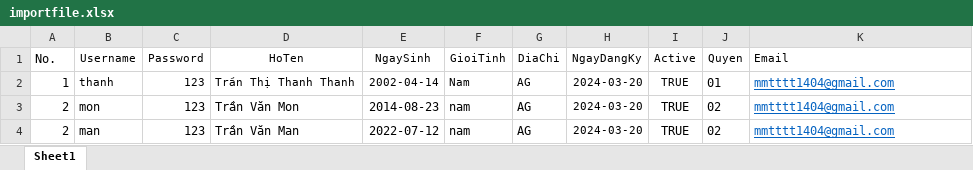
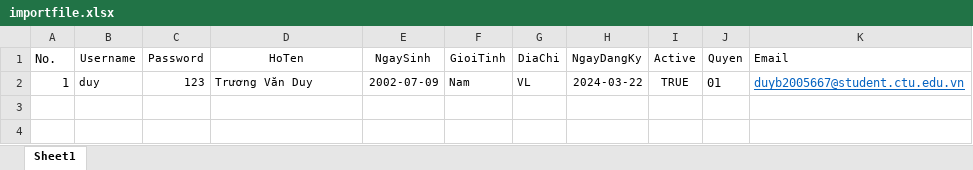
Before and after one commit to thanh-bb/Library_Project, an Excel workbook: Library_API/Upload/importfile.xlsx, sheet Sheet1, drawn as a sheet; values as stored, in another font and other column widths than the file's, no borders; the diff names each change by its address in the sheet, - before the commit and + after, or states it on an @@ line.

```diff
--- a/Library_API/Upload/importfile.xlsx (sheet Sheet1)
+++ b/Library_API/Upload/importfile.xlsx (sheet Sheet1)
-B2 (Username): thanh
+B2 (Username): duy
-D2 (HoTen): Trần Thị Thanh Thanh
+D2 (HoTen): Trương Văn Duy
-E2 (NgaySinh): 2002-04-14
+E2 (NgaySinh): 2002-07-09
-G2 (DiaChi): AG
+G2 (DiaChi): VL
-H2 (NgayDangKy): 2024-03-20
+H2 (NgayDangKy): 2024-03-22
-K2 (Email): mmtttt1404@gmail.com
+K2 (Email): duyb2005667@student.ctu.edu.vn
-row 3: 2 | mon | 123 | Trần Văn Mon | 2014-08-23 | nam | AG | 2024-03-20 | TRUE | 02 | mmtttt1404@gmail.com
-row 4: 2 | man | 123 | Trần Văn Man | 2022-07-12 | nam | AG | 2024-03-20 | TRUE | 02 | mmtttt1404@gmail.com
```
Also changed, not shown: 10 other files.
